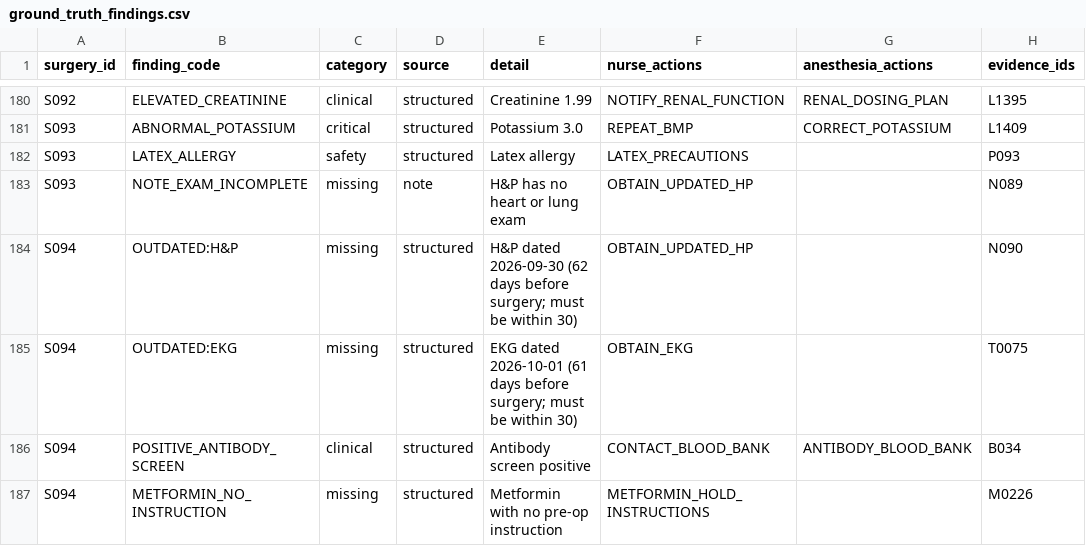
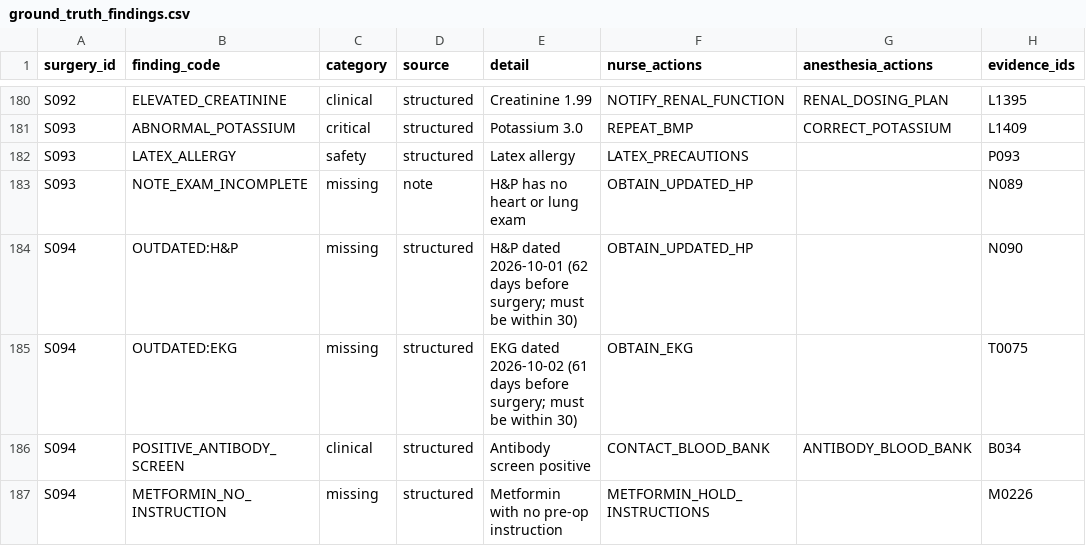
Before and after one commit to nplat15/Surgical-Patient-Preparedness-Project, a CSV file: surgical_patient_dataset_v2/answer_key/ground_truth_findings.csv, drawn as a sheet; only a part is shown, gaps mark what is left out.

```diff
--- a/surgical_patient_dataset_v2/answer_key/ground_truth_findings.csv
+++ b/surgical_patient_dataset_v2/answer_key/ground_truth_findings.csv
@@ -183,4 +183,4 @@ S093,LATEX_ALLERGY,safety,structured,Latex allergy,LATEX_PRECAUTIONS,,P093
 S093,NOTE_EXAM_INCOMPLETE,missing,note,H&P has no heart or lung exam,OBTAIN_UPDATED_HP,,N089
-S094,OUTDATED:H&P,missing,structured,H&P dated 2026-09-30 (62 days before surgery; must be within 30),OBTAIN_UPDATED_HP,,N090
-S094,OUTDATED:EKG,missing,structured,EKG dated 2026-10-01 (61 days before surgery; must be within 30),OBTAIN_EKG,,T0075
+S094,OUTDATED:H&P,missing,structured,H&P dated 2026-10-01 (62 days before surgery; must be within 30),OBTAIN_UPDATED_HP,,N090
+S094,OUTDATED:EKG,missing,structured,EKG dated 2026-10-02 (61 days before surgery; must be within 30),OBTAIN_EKG,,T0075
 S094,POSITIVE_ANTIBODY_SCREEN,clinical,structured,Antibody screen positive,CONTACT_BLOOD_BANK,ANTIBODY_BLOOD_BANK,B034
```
Also changed, not shown: surgical_patient_dataset_v2/blood_products.csv, surgical_patient_dataset_v2/clearances.csv, 13 other files.
